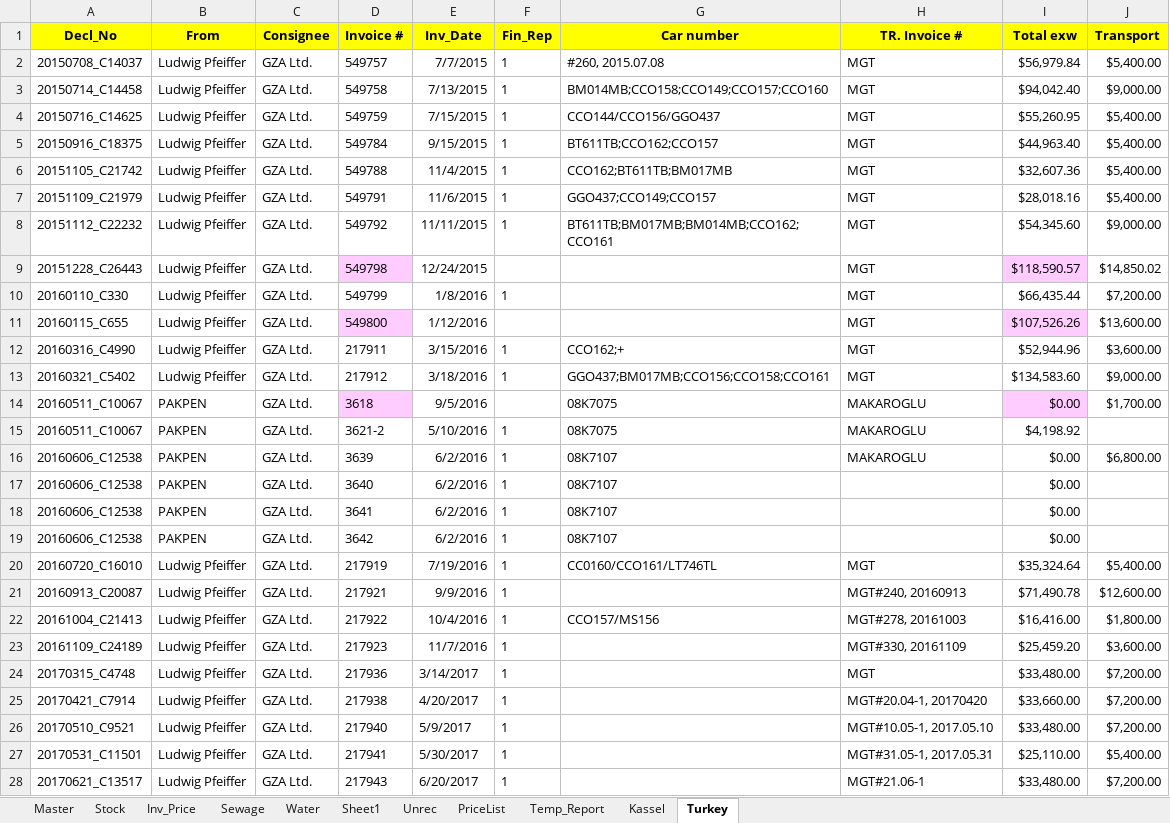
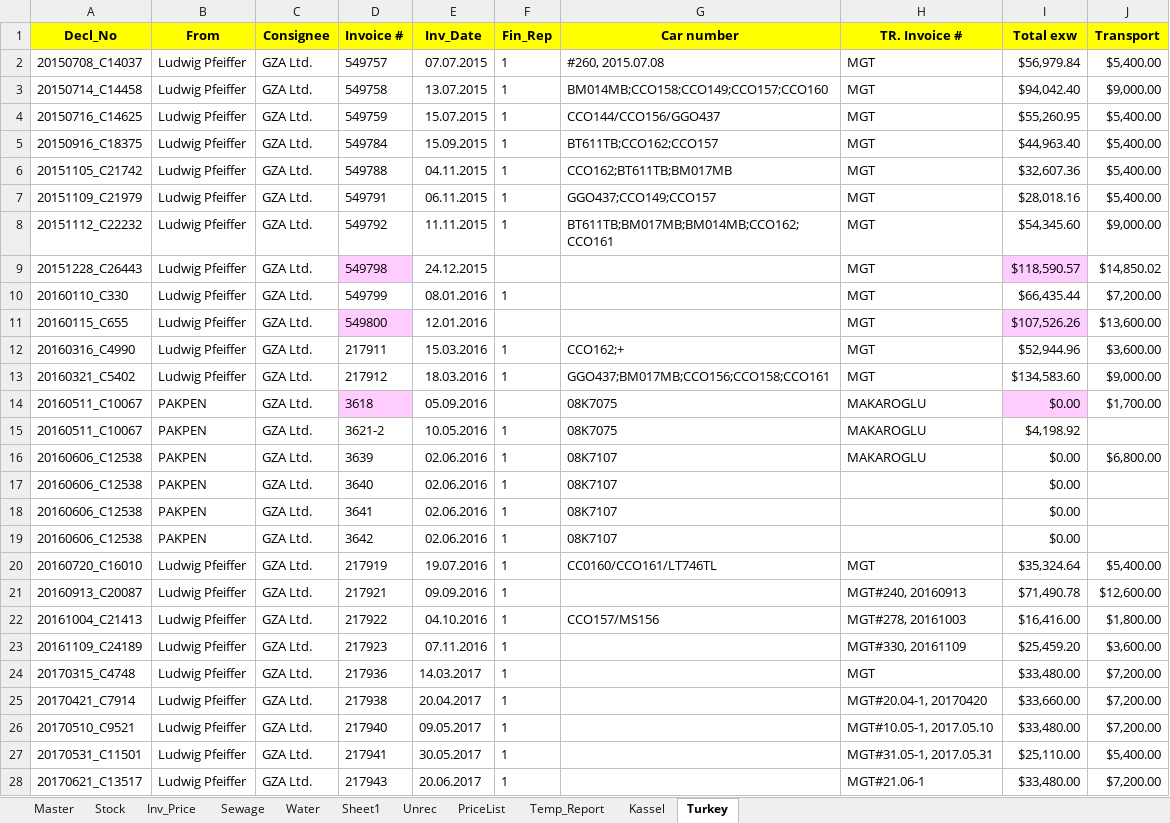
Before and after one commit to gogicha007/AWA, an Excel workbook: backend/Import_temp.xlsx, sheet Turkey, drawn as a sheet; values as stored, in another font and other column widths than the file's, no borders; conditional formats not drawn; the diff names each change by its address in the sheet, - before the commit and + after, or states it on an @@ line.

```diff
--- a/backend/Import_temp.xlsx (sheet Turkey)
+++ b/backend/Import_temp.xlsx (sheet Turkey)
-E2 (Inv_Date): 7/7/2015
+E2 (Inv_Date): 07.07.2015
-E3 (Inv_Date): 7/13/2015
+E3 (Inv_Date): 13.07.2015
-E4 (Inv_Date): 7/15/2015
+E4 (Inv_Date): 15.07.2015
-E5 (Inv_Date): 9/15/2015
+E5 (Inv_Date): 15.09.2015
-E6 (Inv_Date): 11/4/2015
+E6 (Inv_Date): 04.11.2015
-E7 (Inv_Date): 11/6/2015
+E7 (Inv_Date): 06.11.2015
-E8 (Inv_Date): 11/11/2015
+E8 (Inv_Date): 11.11.2015
-E9 (Inv_Date): 12/24/2015
+E9 (Inv_Date): 24.12.2015
-E10 (Inv_Date): 1/8/2016
+E10 (Inv_Date): 08.01.2016
-E11 (Inv_Date): 1/12/2016
+E11 (Inv_Date): 12.01.2016
-E12 (Inv_Date): 3/15/2016
+E12 (Inv_Date): 15.03.2016
-E13 (Inv_Date): 3/18/2016
+E13 (Inv_Date): 18.03.2016
-E14 (Inv_Date): 9/5/2016
+E14 (Inv_Date): 05.09.2016
-E15 (Inv_Date): 5/10/2016
+E15 (Inv_Date): 10.05.2016
-E16:E19 (Inv_Date): 6/2/2016
+E16:E19 (Inv_Date): 02.06.2016
-E20 (Inv_Date): 7/19/2016
+E20 (Inv_Date): 19.07.2016
-E21 (Inv_Date): 9/9/2016
+E21 (Inv_Date): 09.09.2016
-E22 (Inv_Date): 10/4/2016
+E22 (Inv_Date): 04.10.2016
-E23 (Inv_Date): 11/7/2016
+E23 (Inv_Date): 07.11.2016
-E24 (Inv_Date): 3/14/2017
+E24 (Inv_Date): 14.03.2017
-E25 (Inv_Date): 4/20/2017
+E25 (Inv_Date): 20.04.2017
-E26 (Inv_Date): 5/9/2017
+E26 (Inv_Date): 09.05.2017
-E27 (Inv_Date): 5/30/2017
+E27 (Inv_Date): 30.05.2017
-E28 (Inv_Date): 6/20/2017
+E28 (Inv_Date): 20.06.2017
```
Also changed, not shown: sheet Kassel, sheet PriceList, sheet Unrec, sheet Master, formulas that keep their value, hidden cells, charts or pictures, 9 other files.
